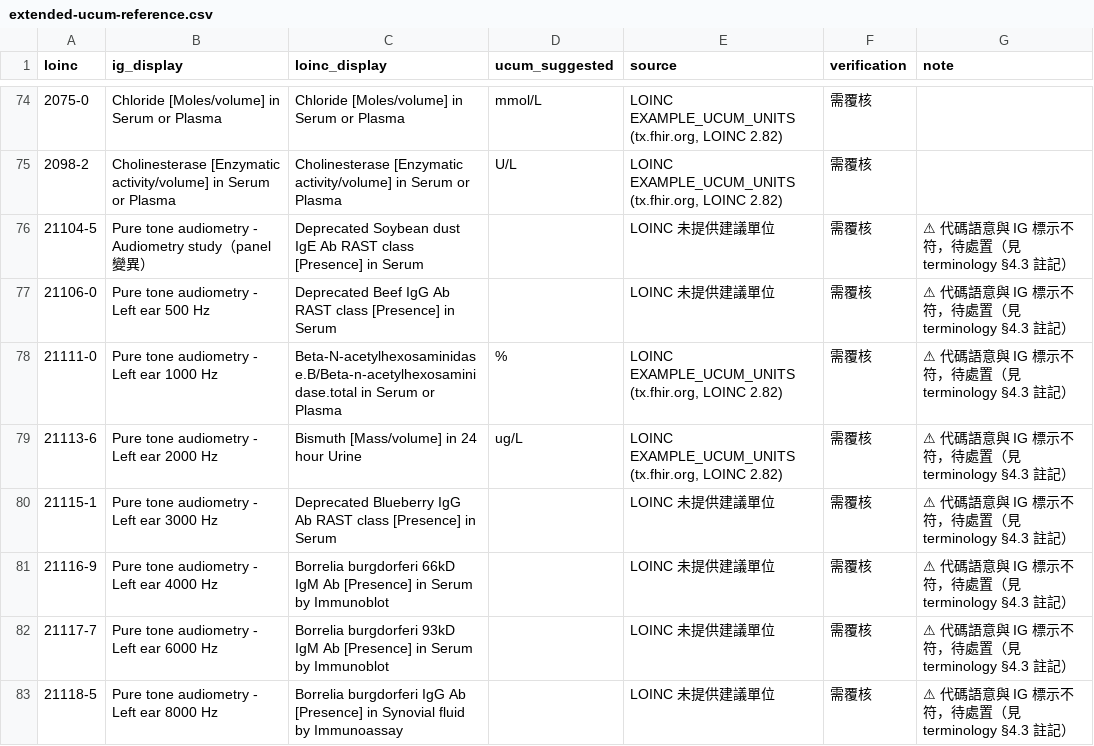
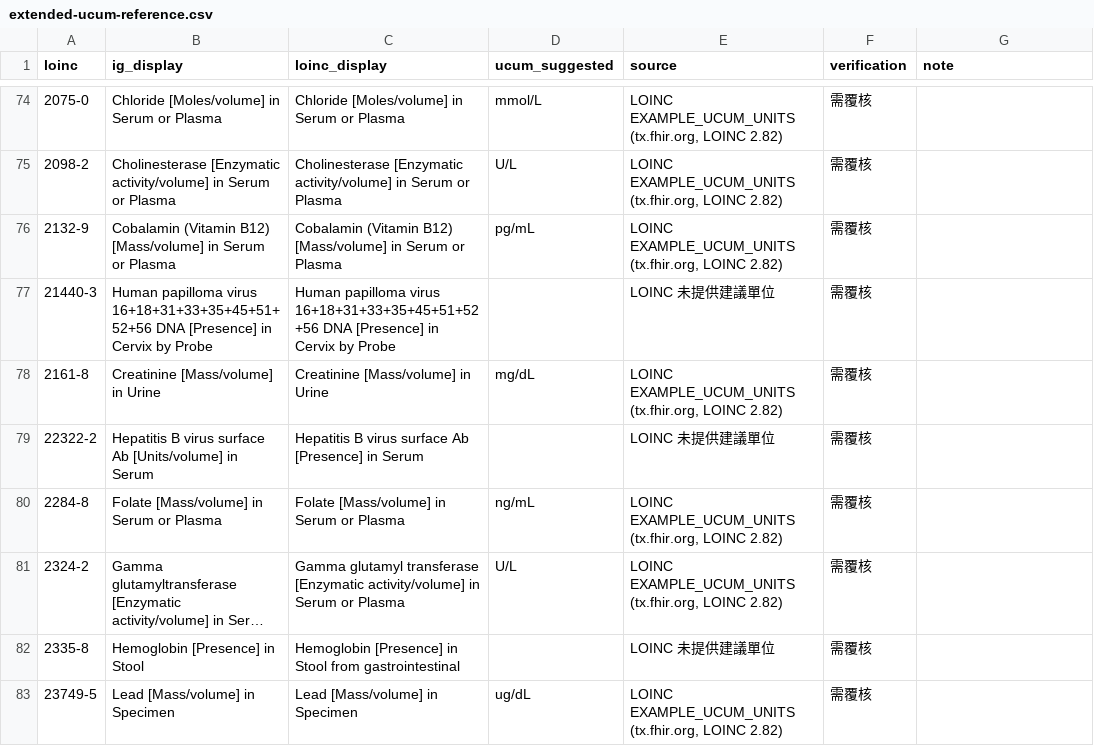
Before and after one commit to kunjulin/occupationIG, a CSV file: input/assets/extended-ucum-reference.csv, drawn as a sheet; only a part is shown, gaps mark what is left out; the shorter side is filled out with more unchanged rows; long unchanged cells end in …; the diff covers the shown part only; the diff names each change by its address in the sheet, - before the commit and + after, or states it on an @@ line.

```diff
--- a/input/assets/extended-ucum-reference.csv
+++ b/input/assets/extended-ucum-reference.csv
-row 76: 21104-5 | Pure tone audiometry - Audiometry study（panel 變異） | Deprecated Soybean dust IgE Ab RAST class [Presence] in Serum |  | LOINC 未提供建議單位 | 需覆核 | ⚠ 代碼語意與 IG 標示不符，待處置（見 terminology §4.3 註記）
-row 77: 21106-0 | Pure tone audiometry - Left ear 500 Hz | Deprecated Beef IgG Ab RAST class [Presence] in Serum |  | LOINC 未提供建議單位 | 需覆核 | ⚠ 代碼語意與 IG 標示不符，待處置（見 terminology §4.3 註記）
-row 78: 21111-0 | Pure tone audiometry - Left ear 1000 Hz | Beta-N-acetylhexosaminidase.B/Beta-n-acetylhexosaminidase.total in Serum or Plasma | % | LOINC EXAMPLE_UCUM_UNITS (tx.fhir.org, LOINC 2.82) | 需覆核 | ⚠ 代碼語意與 IG 標示不符，待處置（見 terminology §4.3 註記）
-row 79: 21113-6 | Pure tone audiometry - Left ear 2000 Hz | Bismuth [Mass/volume] in 24 hour Urine | ug/L | LOINC EXAMPLE_UCUM_UNITS (tx.fhir.org, LOINC 2.82) | 需覆核 | ⚠ 代碼語意與 IG 標示不符，待處置（見 terminology §4.3 註記）
-row 80: 21115-1 | Pure tone audiometry - Left ear 3000 Hz | Deprecated Blueberry IgG Ab RAST class [Presence] in Serum |  | LOINC 未提供建議單位 | 需覆核 | ⚠ 代碼語意與 IG 標示不符，待處置（見 terminology §4.3 註記）
-row 81: 21116-9 | Pure tone audiometry - Left ear 4000 Hz | Borrelia burgdorferi 66kD IgM Ab [Presence] in Serum by Immunoblot |  | LOINC 未提供建議單位 | 需覆核 | ⚠ 代碼語意與 IG 標示不符，待處置（見 terminology §4.3 註記）
-row 82: 21117-7 | Pure tone audiometry - Left ear 6000 Hz | Borrelia burgdorferi 93kD IgM Ab [Presence] in Serum by Immunoblot |  | LOINC 未提供建議單位 | 需覆核 | ⚠ 代碼語意與 IG 標示不符，待處置（見 terminology §4.3 註記）
-row 83: 21118-5 | Pure tone audiometry - Left ear 8000 Hz | Borrelia burgdorferi IgG Ab [Presence] in Synovial fluid by Immunoassay |  | LOINC 未提供建議單位 | 需覆核 | ⚠ 代碼語意與 IG 標示不符，待處置（見 terminology §4.3 註記）
```
Also changed, not shown: 8 removed rows elsewhere in this file, 2 other files.
